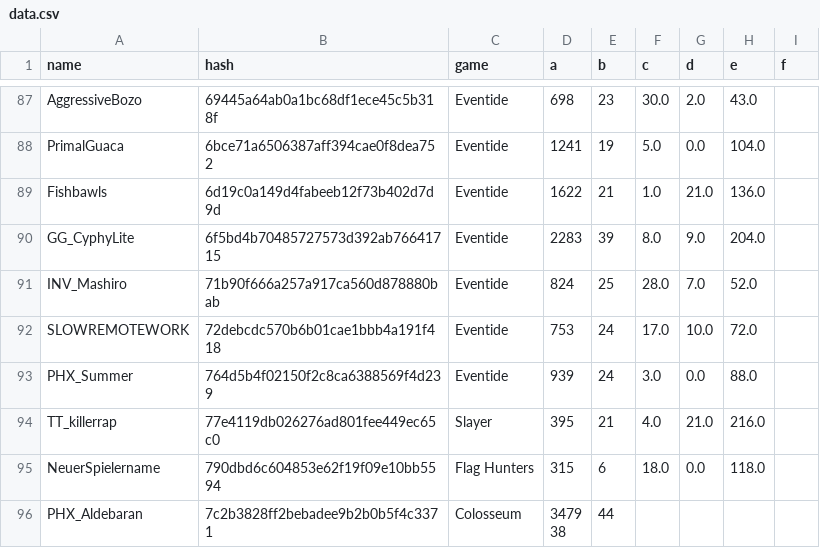
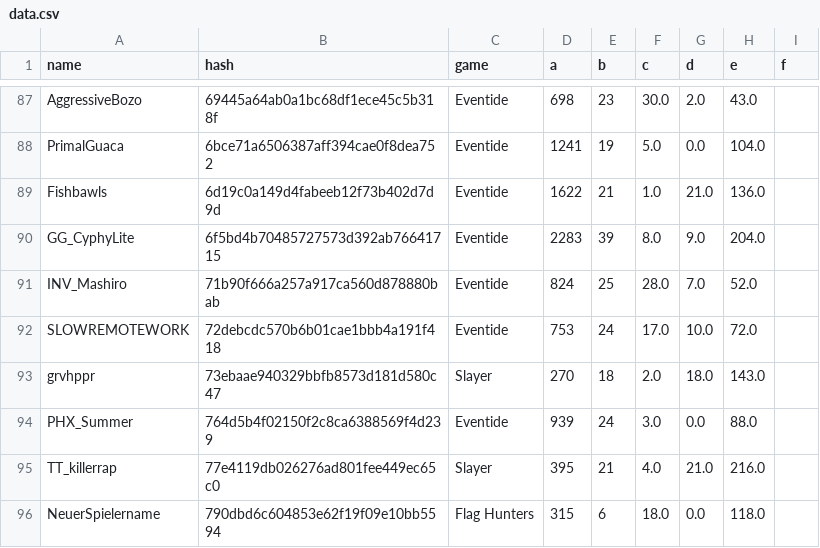
Before and after one commit to catalystblack/catalystblack.github.io, a CSV file: csv/data.csv, drawn as a sheet; only a part is shown, gaps mark what is left out; the shorter side is filled out with more unchanged rows; the diff names each change by its address in the sheet, - before the commit and + after, or states it on an @@ line.

Commit message:
data upload

```diff
--- a/csv/data.csv
+++ b/csv/data.csv
+row 93: grvhppr | 73ebaae940329bbfb8573d181d580c47 | Slayer | 270 | 18 | 2.0 | 18.0 | 143.0
```
Also changed, not shown: csv/slayer/assists.csv, csv/slayer/kills.csv, 4 other files.
